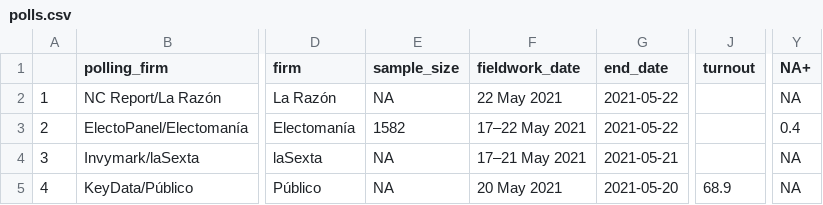
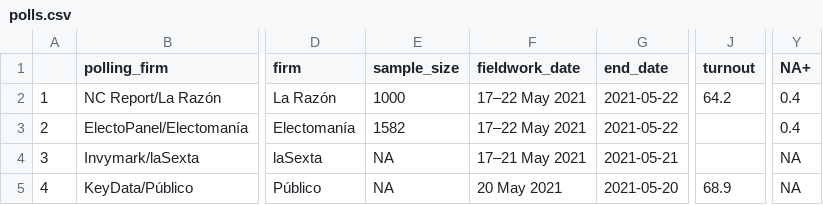
Before and after one commit to endikasatu/promedio_encuestas_esp, a CSV file: data/polls.csv, drawn as a sheet; only a part is shown, gaps mark what is left out; the diff names each change by its address in the sheet, - before the commit and + after, or states it on an @@ line.

```diff
--- a/data/polls.csv
+++ b/data/polls.csv
-E2 (sample_size): NA
+E2 (sample_size): 1000
-F2 (fieldwork_date): 22 May 2021
+F2 (fieldwork_date): 17–22 May 2021
-J2 (turnout): (empty)
+J2 (turnout): 64.2
-Y2 (NA+): NA
+Y2 (NA+): 0.4
```
Also changed, not shown: 1 other file.
